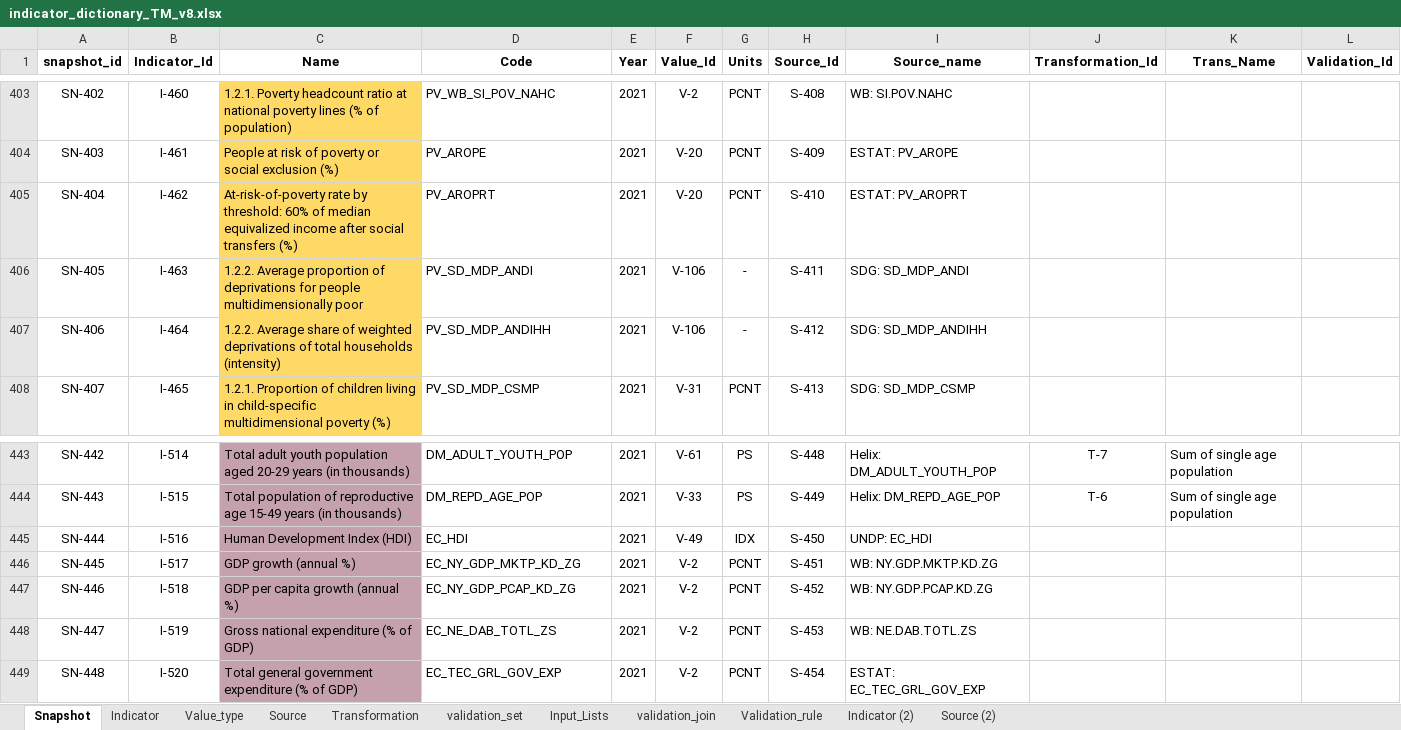
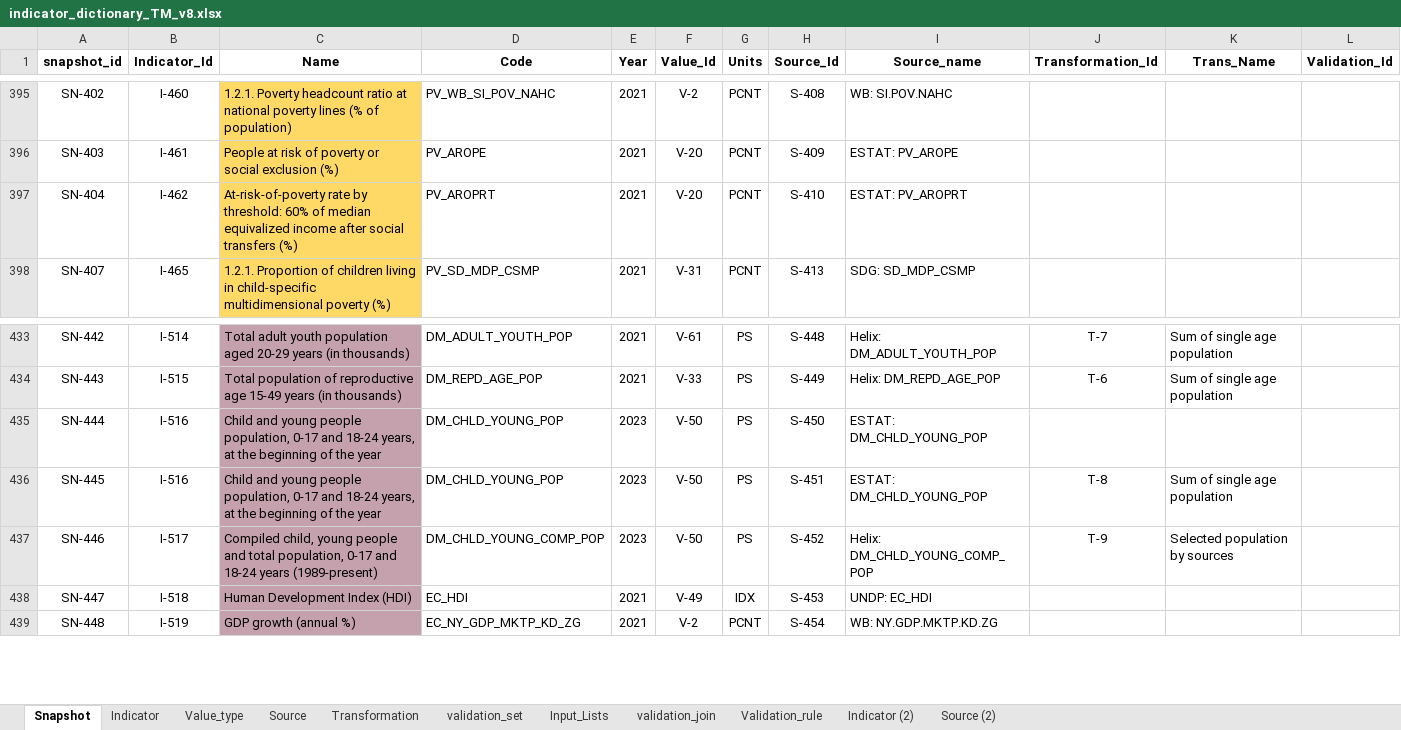
Before and after one commit to UNICEFECAR/data-etl, an Excel workbook: tmee/data_in/data_dictionary/indicator_dictionary_TM_v8.xlsx, sheet Snapshot, drawn as a sheet; only a part is shown, gaps mark what is left out; values as stored, in another font and other column widths than the file's, no borders; removed rows and columns are numbered as before the commit, all else as after; the diff covers the shown part only; the diff names each change by its address in the sheet, - before the commit and + after, or states it on an @@ line.

```diff
--- a/tmee/data_in/data_dictionary/indicator_dictionary_TM_v8.xlsx (sheet Snapshot)
+++ b/tmee/data_in/data_dictionary/indicator_dictionary_TM_v8.xlsx (sheet Snapshot)
-row 406: SN-405 | I-463 | 1.2.2. Average proportion of deprivations for people multidimensionally poor | PV_SD_MDP_ANDI | 2021 | V-106 | - | S-411 | SDG: SD_MDP_ANDI
-row 407: SN-406 | I-464 | 1.2.2. Average share of weighted deprivations of total households (intensity) | PV_SD_MDP_ANDIHH | 2021 | V-106 | - | S-412 | SDG: SD_MDP_ANDIHH
-C435 (Name): Human Development Index (HDI)
+C435 (Name): Child and young people population, 0-17 and 18-24 years, at the beginning of the year
-D435 (Code): EC_HDI
+D435 (Code): DM_CHLD_YOUNG_POP
-E435:E437 (Year): 2021
+E435:E437 (Year): 2023
-F435 (Value_Id): V-49
+F435 (Value_Id): V-50
-G435 (Units): IDX
+G435 (Units): PS
-I435 (Source_name): UNDP: EC_HDI
+I435 (Source_name): ESTAT: DM_CHLD_YOUNG_POP
-B436 (Indicator_Id): I-517
+B436 (Indicator_Id): I-516
-C436 (Name): GDP growth (annual %)
+C436 (Name): Child and young people population, 0-17 and 18-24 years, at the beginning of the year
-D436 (Code): EC_NY_GDP_MKTP_KD_ZG
+D436 (Code): DM_CHLD_YOUNG_POP
-F436:F437 (Value_Id): V-2
+F436:F437 (Value_Id): V-50
-G436:G437 (Units): PCNT
+G436:G437 (Units): PS
-I436 (Source_name): WB: NY.GDP.MKTP.KD.ZG
+I436 (Source_name): ESTAT: DM_CHLD_YOUNG_POP
-J436 (Transformation_Id): (empty)
+J436 (Transformation_Id): T-8
-K436 (Trans_Name): (empty)
+K436 (Trans_Name): Sum of single age population
-B437 (Indicator_Id): I-518
+B437 (Indicator_Id): I-517
-C437 (Name): GDP per capita growth (annual %)
+C437 (Name): Compiled child, young people and total population, 0-17 and 18-24 years (1989-present)
-D437 (Code): EC_NY_GDP_PCAP_KD_ZG
+D437 (Code): DM_CHLD_YOUNG_COMP_POP
-I437 (Source_name): WB: NY.GDP.PCAP.KD.ZG
+I437 (Source_name): Helix: DM_CHLD_YOUNG_COMP_POP
-J437 (Transformation_Id): (empty)
+J437 (Transformation_Id): T-9
-K437 (Trans_Name): (empty)
+K437 (Trans_Name): Selected population by sources
-B438 (Indicator_Id): I-519
+B438 (Indicator_Id): I-518
-C438 (Name): Gross national expenditure (% of GDP)
+C438 (Name): Human Development Index (HDI)
-D438 (Code): EC_NE_DAB_TOTL_ZS
+D438 (Code): EC_HDI
-F438 (Value_Id): V-2
+F438 (Value_Id): V-49
-G438 (Units): PCNT
+G438 (Units): IDX
-I438 (Source_name): WB: NE.DAB.TOTL.ZS
+I438 (Source_name): UNDP: EC_HDI
-B439 (Indicator_Id): I-520
+B439 (Indicator_Id): I-519
-C439 (Name): Total general government expenditure (% of GDP)
+C439 (Name): GDP growth (annual %)
-D439 (Code): EC_TEC_GRL_GOV_EXP
+D439 (Code): EC_NY_GDP_MKTP_KD_ZG
-I439 (Source_name): ESTAT: EC_TEC_GRL_GOV_EXP
+I439 (Source_name): WB: NY.GDP.MKTP.KD.ZG
```
Also changed, not shown: 60 added rows, 14 removed rows, 1176 edited cells and cell formats elsewhere in this sheet, sheet Indicator, sheet Source, sheet Transformation, formulas that keep their value, 3 other files.
